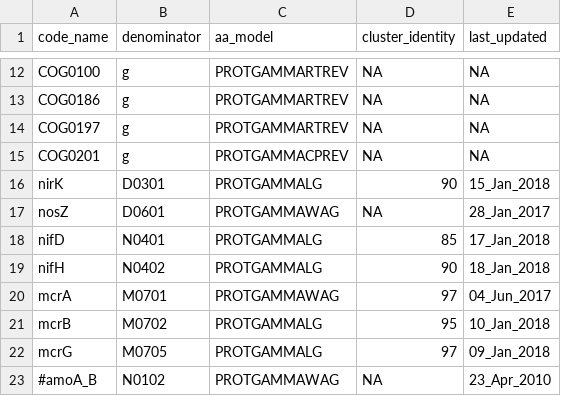
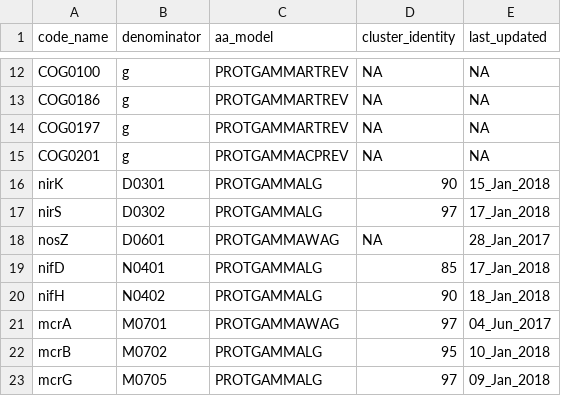
Before and after one commit to hallamlab/TreeSAPP, a TSV file: data/tree_data/ref_build_parameters.tsv, drawn as a sheet; only a part is shown, gaps mark what is left out; the shorter side is filled out with more unchanged rows.

Commit message:
Revamped the update_tree workflow

```diff
--- a/data/tree_data/ref_build_parameters.tsv
+++ b/data/tree_data/ref_build_parameters.tsv
@@ -16,2 +16,3 @@ COG0201	g	PROTGAMMACPREV	NA	NA
 nirK	D0301	PROTGAMMALG	90	15_Jan_2018
+nirS	D0302	PROTGAMMALG	97	17_Jan_2018
 nosZ	D0601	PROTGAMMAWAG	NA	28_Jan_2017
```
Also changed, not shown: 2 other files.
